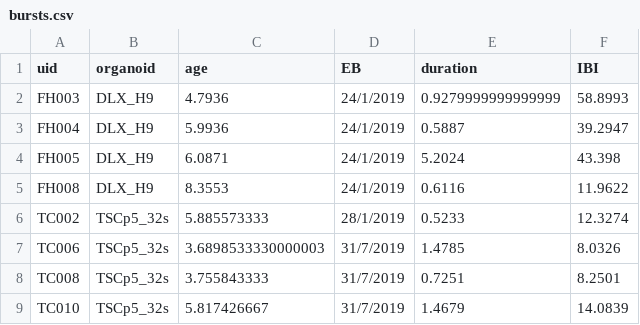
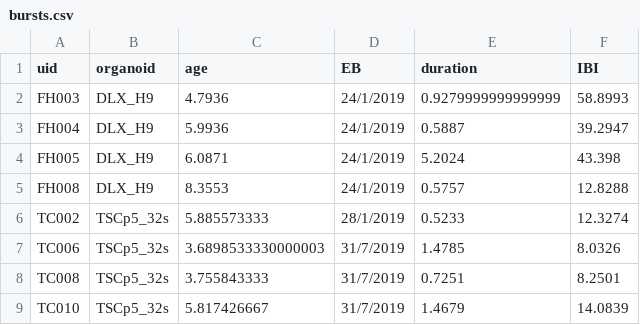
Before and after one commit to JoseGuzman/minibrain, a CSV file: DataSets/bursts.csv, drawn as a sheet; only a part is shown.

Commit message:
update FH008 bursts

```diff
--- a/DataSets/bursts.csv
+++ b/DataSets/bursts.csv
@@ -4,3 +4,3 @@ FH004,DLX_H9,5.9936,24/1/2019,0.5887,39.2947
 FH005,DLX_H9,6.0871,24/1/2019,5.2024,43.398
-FH008,DLX_H9,8.3553,24/1/2019,0.6116,11.9622
+FH008,DLX_H9,8.3553,24/1/2019,0.5757,12.8288
 TC002,TSCp5_32s,5.885573333,28/1/2019,0.5233,12.3274
```
